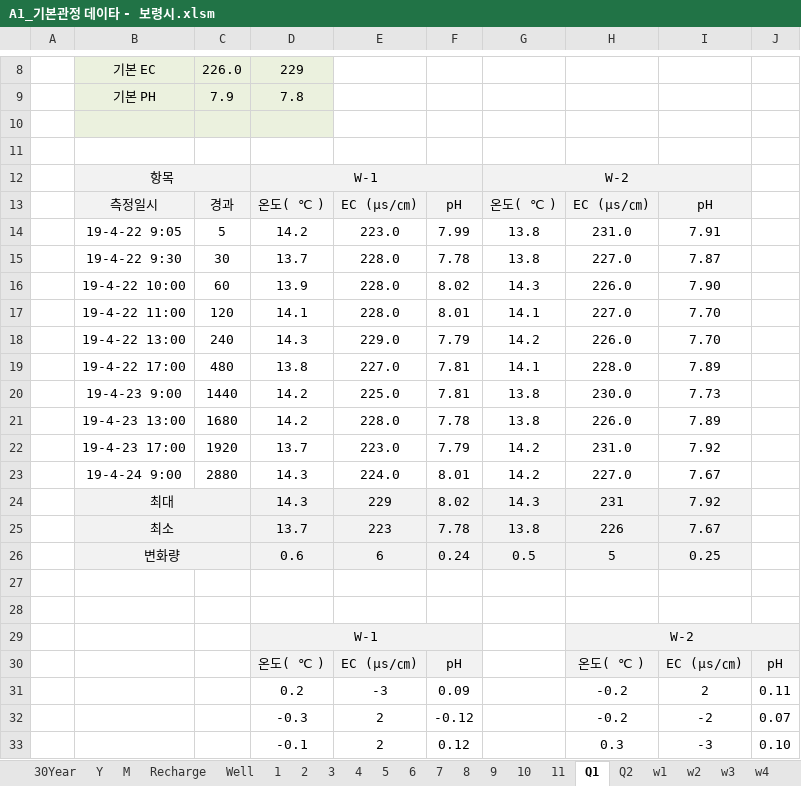
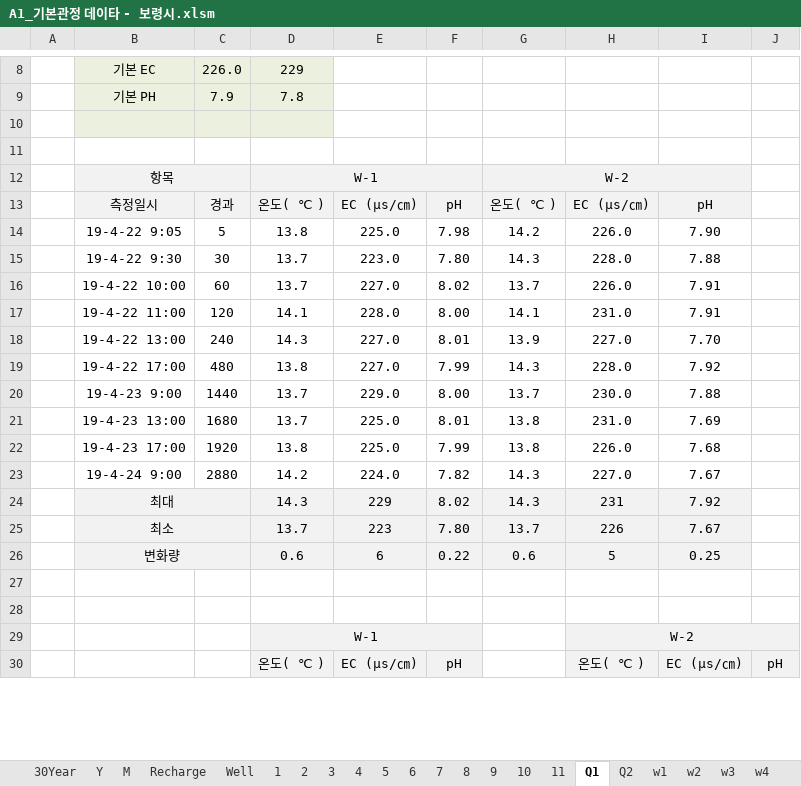
Before and after one commit to VB6Hobbyst7/02_Excel, an Excel workbook: 01_pumping_test/01_xls_file/A1_기본관정 데이타 - 보령시.xlsm, sheet Q1, drawn as a sheet; only a part is shown, gaps mark what is left out; values as stored, in another font and other column widths than the file's, no borders; removed rows and columns are numbered as before the commit, all else as after; the diff covers the shown part only; the diff names each change by its address in the sheet, - before the commit and + after, or states it on an @@ line.

```diff
--- a/01_pumping_test/01_xls_file/A1_기본관정 데이타 - 보령시.xlsm (sheet Q1)
+++ b/01_pumping_test/01_xls_file/A1_기본관정 데이타 - 보령시.xlsm (sheet Q1)
-row 14:  | 19-4-22 9:05 | 5 | 14.2 | 223.0 | 7.99 | 13.8 | 231.0 | 7.91
-row 15:  | 19-4-22 9:30 | 30 | 13.7 | 228.0 | 7.78 | 13.8 | 227.0 | 7.87
-row 16:  | 19-4-22 10:00 | 60 | 13.9 | 228.0 | 8.02 | 14.3 | 226.0 | 7.90
+row 14:  | 19-4-22 9:05 | 5 | 13.8 | 225.0 | 7.98 | 14.2 | 226.0 | 7.90
+row 15:  | 19-4-22 9:30 | 30 | 13.7 | 223.0 | 7.80 | 14.3 | 228.0 | 7.88
+row 16:  | 19-4-22 10:00 | 60 | 13.7 | 227.0 | 8.02 | 13.7 | 226.0 | 7.91
-F17: 8.01
+F17: 8.00
-H17: 227.0
+H17: 231.0
-I17: 7.70
+I17: 7.91
-E18: 229.0
+E18: 227.0
-F18: 7.79
+F18: 8.01
-G18: 14.2
+G18: 13.9
-H18: 226.0
+H18: 227.0
-F19: 7.81
+F19: 7.99
-G19: 14.1
+G19: 14.3
-I19: 7.89
+I19: 7.92
-row 20:  | 19-4-23 9:00 | 1440 | 14.2 | 225.0 | 7.81 | 13.8 | 230.0 | 7.73
-row 21:  | 19-4-23 13:00 | 1680 | 14.2 | 228.0 | 7.78 | 13.8 | 226.0 | 7.89
-row 22:  | 19-4-23 17:00 | 1920 | 13.7 | 223.0 | 7.79 | 14.2 | 231.0 | 7.92
+row 20:  | 19-4-23 9:00 | 1440 | 13.7 | 229.0 | 8.00 | 13.7 | 230.0 | 7.88
+row 21:  | 19-4-23 13:00 | 1680 | 13.7 | 225.0 | 8.01 | 13.8 | 231.0 | 7.69
+row 22:  | 19-4-23 17:00 | 1920 | 13.8 | 225.0 | 7.99 | 13.8 | 226.0 | 7.68
-D23: 14.3
+D23: 14.2
-F23: 8.01
+F23: 7.82
-G23: 14.2
+G23: 14.3
-F25: 7.78
+F25: 7.80
-G25: 13.8
+G25: 13.7
-F26: 0.24
+F26: 0.22
-G26: 0.5
+G26: 0.6
-row 31:  |  |  | 0.2 | -3 | 0.09 |  | -0.2 | 2 | 0.11
-row 32:  |  |  | -0.3 | 2 | -0.12 |  | -0.2 | -2 | 0.07
-row 33:  |  |  | -0.1 | 2 | 0.12 |  | 0.3 | -3 | 0.10
```
Also changed, not shown: 10 added rows, 7 removed rows and 1 edited cell elsewhere in this sheet, sheet Q2, sheet w1, charts or pictures, 01_pumping_test/01_xls_file/A1_기본관정 데이타 - 서산,당진.xlsm.
